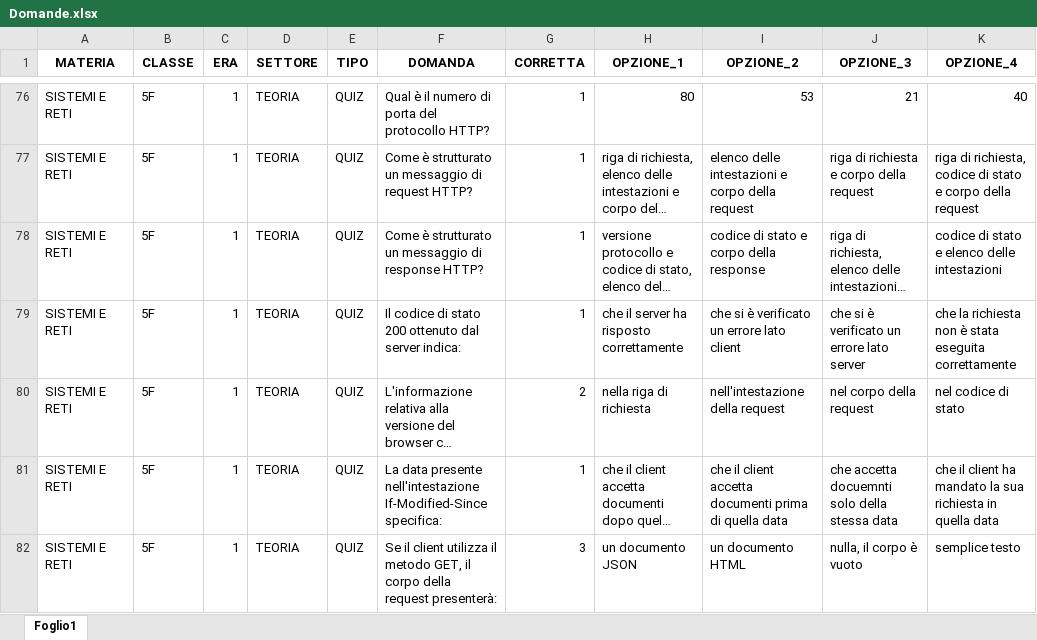
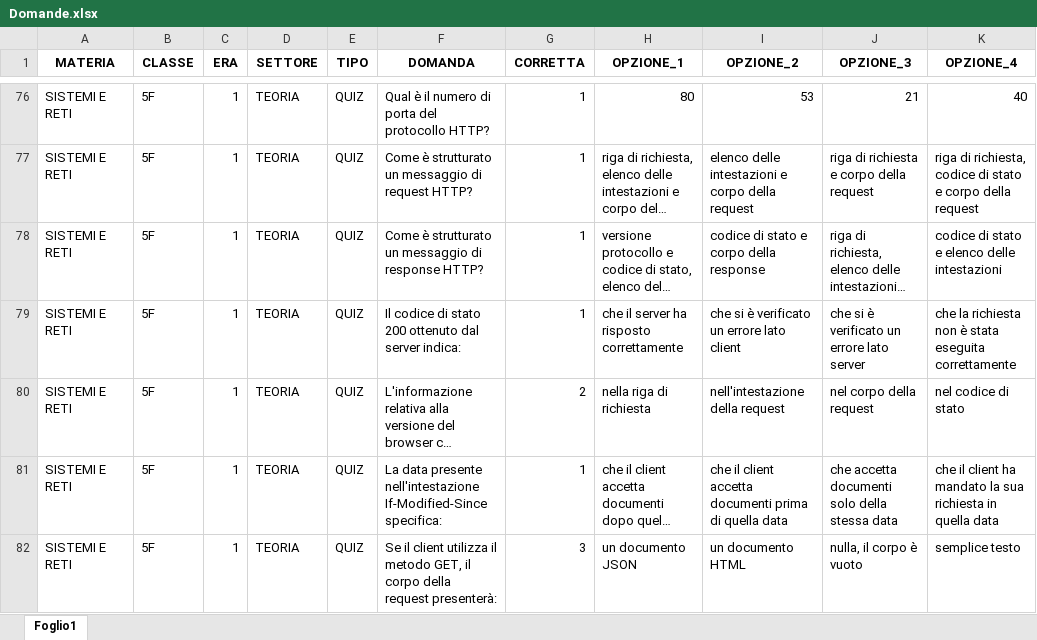
Before and after one commit to peppem97/examsgenerator, an Excel workbook: Domande.xlsx, sheet Foglio1, drawn as a sheet; only a part is shown, gaps mark what is left out; long unchanged cells end in …; values as stored, in another font and other column widths than the file's, no borders; the diff covers the shown part only; the diff names each change by its address in the sheet, - before the commit and + after, or states it on an @@ line.

```diff
--- a/Domande.xlsx (sheet Foglio1)
+++ b/Domande.xlsx (sheet Foglio1)
-J81 (OPZIONE_3): che accetta docuemnti solo della stessa data
+J81 (OPZIONE_3): che accetta documenti solo della stessa data
```
Also changed, not shown: 52 edited cells elsewhere in this sheet, 5 other files.
